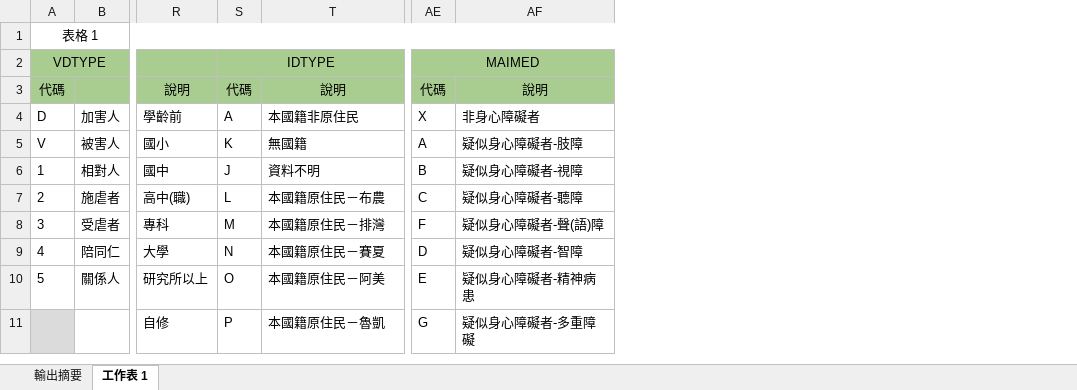
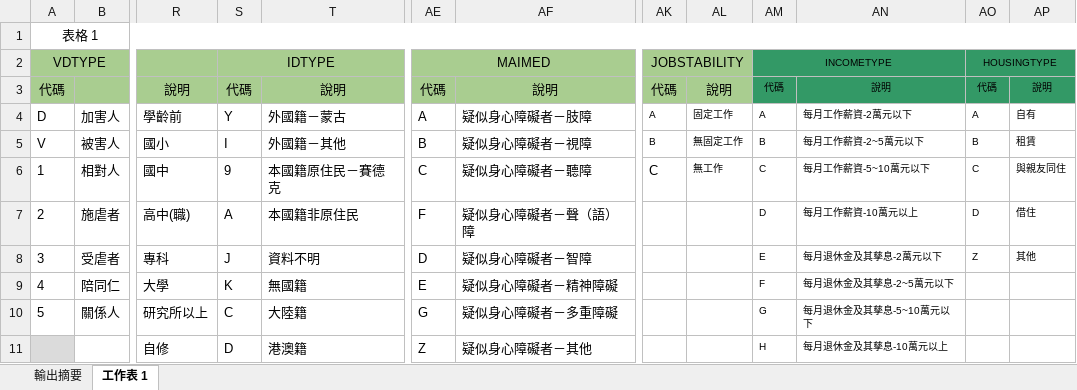
Before and after one commit to Brianpan/DSP-DV-model, an Excel workbook: lookup_table.xlsx, sheet 工作表 1, drawn as a sheet; only a part is shown, gaps mark what is left out; values as stored, in another font and other column widths than the file's, no borders; removed rows and columns are numbered as before the commit, all else as after; the diff covers the shown part only; the diff names each change by its address in the sheet, - before the commit and + after, or states it on an @@ line.

Commit message:
add some columns

```diff
--- a/lookup_table.xlsx (sheet 工作表 1)
+++ b/lookup_table.xlsx (sheet 工作表 1)
-column AF, rows 3-11: 說明 | 非身心障礙者 | 疑似身心障礙者-肢障 | 疑似身心障礙者-視障 | 疑似身心障礙者-聽障 | 疑似身心障礙者-聲(語)障 | 疑似身心障礙者-智障 | 疑似身心障礙者-精神病患 | 疑似身心障礙者-多重障礙
+column AF, rows 3-11: 說明 | 疑似身心障礙者－肢障 | 疑似身心障礙者－視障 | 疑似身心障礙者－聽障 | 疑似身心障礙者－聲（語）障 | 疑似身心障礙者－智障 | 疑似身心障礙者－精神障礙 | 疑似身心障礙者－多重障礙 | 疑似身心障礙者－其他
+column AK (JOBSTABILITY), rows 3-6: 代碼 | A | B | C
+column AL, rows 3-6: 說明 | 固定工作 | 無固定工作 | 無工作
+column AM (INCOMETYPE), rows 3-11: 代碼 | A | B | C | D | E | F | G | H
+column AN, rows 3-11: 說明 | 每月工作薪資-2萬元以下 | 每月工作薪資-2~5萬元以下 | 每月工作薪資-5~10萬元以下 | 每月工作薪資-10萬元以上 | 每月退休金及其孳息-2萬元以下 | 每月退休金及其孳息-2~5萬元以下 | 每月退休金及其孳息-5~10萬元以下 | 每月退休金及其孳息-10萬元以上
+column AO (HOUSINGTYPE), rows 3-8: 代碼 | A | B | C | D | Z
+column AP, rows 3-8: 說明 | 自有 | 租賃 | 與親友同住 | 借住 | 其他
-S4 (IDTYPE): A
+S4 (IDTYPE): Y
-T4: 本國籍非原住民
+T4: 外國籍－蒙古
-AE4 (MAIMED): X
+AE4 (MAIMED): A
-S5 (IDTYPE): K
+S5 (IDTYPE): I
-T5: 無國籍
+T5: 外國籍－其他
-AE5 (MAIMED): A
+AE5 (MAIMED): B
-S6 (IDTYPE): J
+S6 (IDTYPE): 9
-T6: 資料不明
+T6: 本國籍原住民－賽德克
-AE6 (MAIMED): B
+AE6 (MAIMED): C
-S7 (IDTYPE): L
+S7 (IDTYPE): A
-T7: 本國籍原住民－布農
+T7: 本國籍非原住民
-AE7 (MAIMED): C
+AE7 (MAIMED): F
-S8 (IDTYPE): M
+S8 (IDTYPE): J
-T8: 本國籍原住民－排灣
+T8: 資料不明
-AE8 (MAIMED): F
+AE8 (MAIMED): D
-S9 (IDTYPE): N
+S9 (IDTYPE): K
-T9: 本國籍原住民－賽夏
+T9: 無國籍
-AE9 (MAIMED): D
+AE9 (MAIMED): E
-S10 (IDTYPE): O
+S10 (IDTYPE): C
-T10: 本國籍原住民－阿美
+T10: 大陸籍
-AE10 (MAIMED): E
+AE10 (MAIMED): G
-S11 (IDTYPE): P
+S11 (IDTYPE): D
-T11: 本國籍原住民－魯凱
+T11: 港澳籍
-AE11 (MAIMED): G
+AE11 (MAIMED): Z
```
Also changed, not shown: 67 edited cells elsewhere in this sheet, 5 other files.
